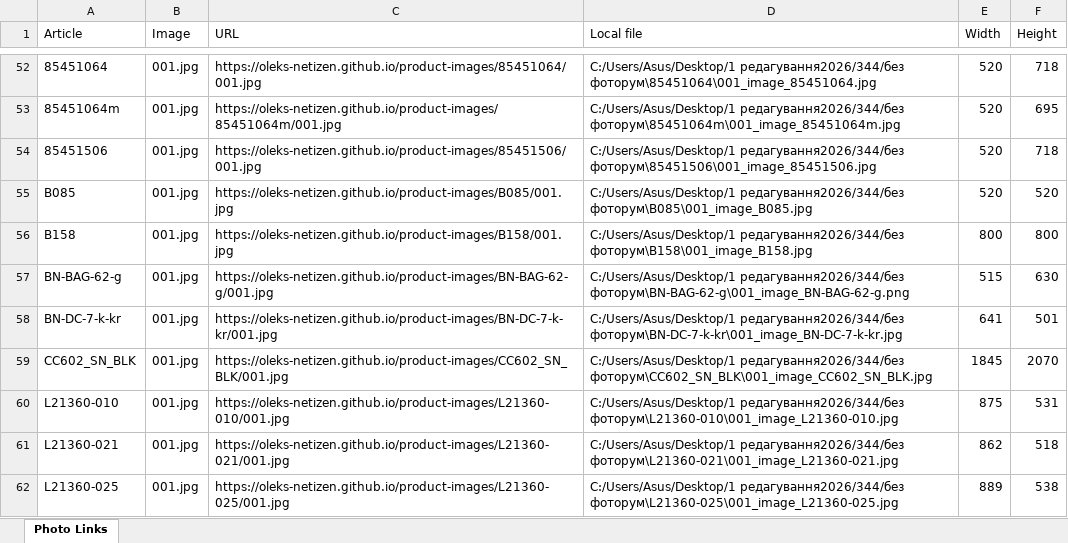
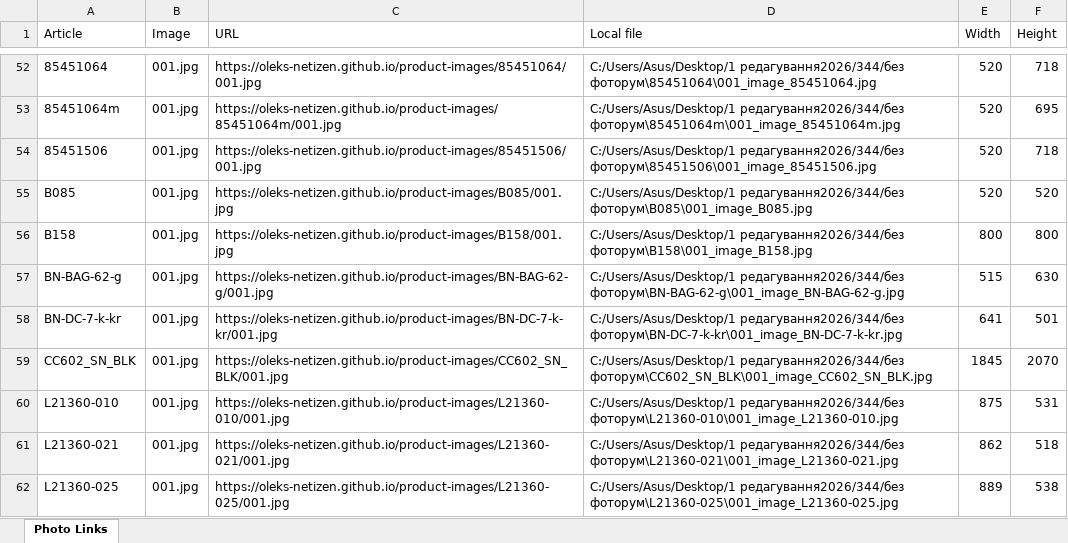
Before and after one commit to oleks-netizen/product-images, an Excel workbook: photo_links.xlsx, sheet Photo Links, drawn as a sheet; only a part is shown, gaps mark what is left out; values as stored, in another font and other column widths than the file's, no borders; the diff covers the shown part only; the diff names each change by its address in the sheet, - before the commit and + after, or states it on an @@ line.

```diff
--- a/photo_links.xlsx (sheet Photo Links)
+++ b/photo_links.xlsx (sheet Photo Links)
-D57 (Local file): C:/Users/Asus/Desktop/1 редагування2026/344/без фоторум\BN-BAG-62-g\001_image_BN-BAG-62-g.png
+D57 (Local file): C:/Users/Asus/Desktop/1 редагування2026/344/без фоторум\BN-BAG-62-g\001_image_BN-BAG-62-g.jpg
```
Also changed, not shown: 7 edited cells elsewhere in this sheet, articles_summary.xlsx, bad_quality_photos.xlsx, 1 other file.
